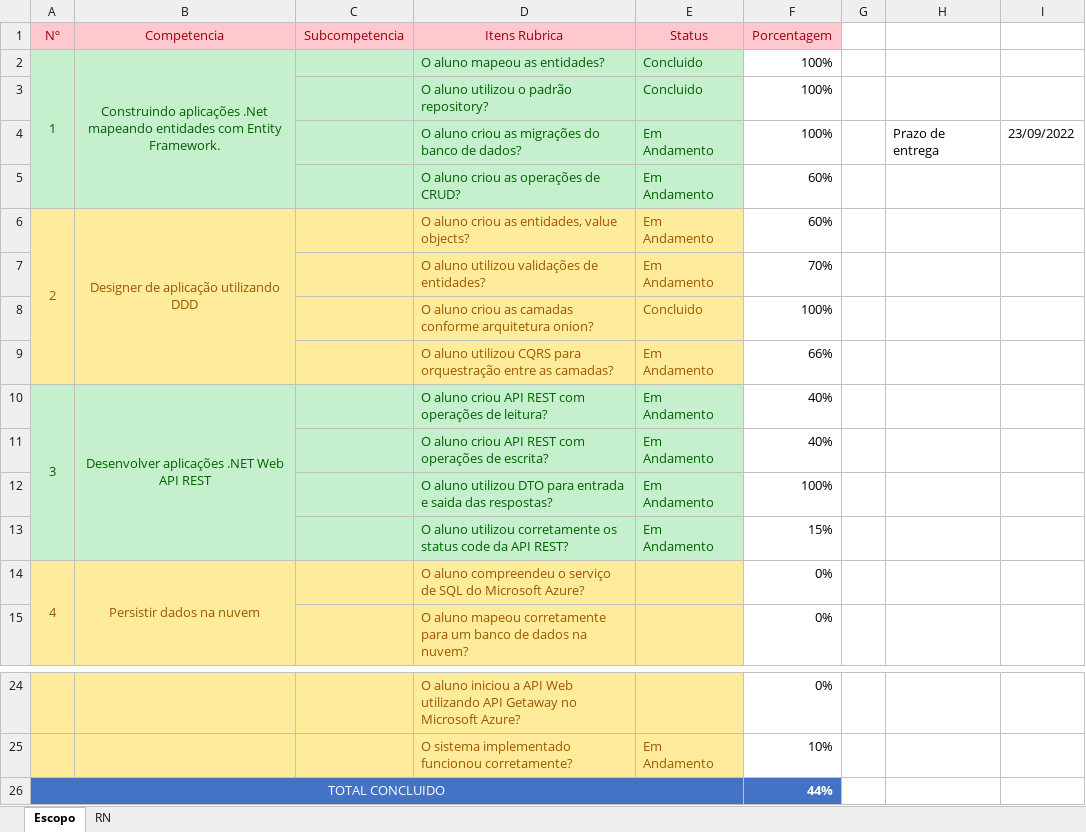
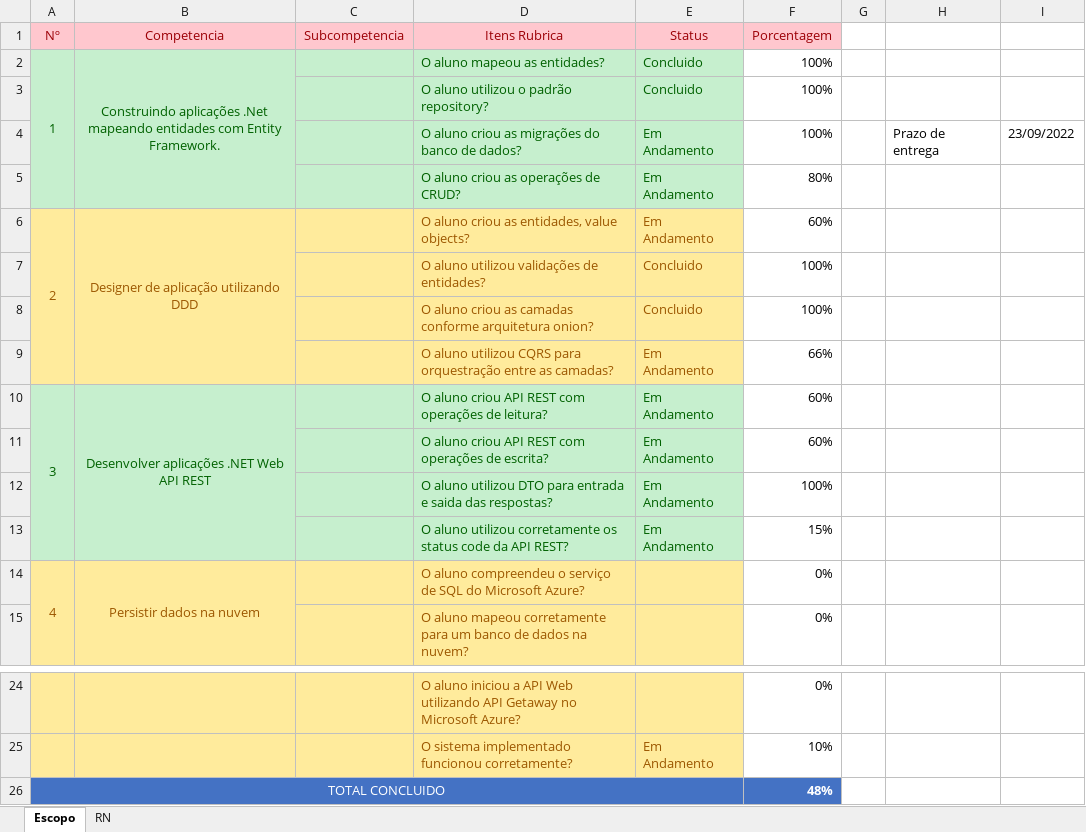
Before and after one commit to ESolucoesTecnologia/FieldTech, an Excel workbook: docs/RubricaAndamento.xlsx, sheet Escopo, drawn as a sheet; only a part is shown, gaps mark what is left out; values as stored, in another font and other column widths than the file's, no borders; removed rows and columns are numbered as before the commit, all else as after; the diff names each change by its address in the sheet, - before the commit and + after, or states it on an @@ line.

```diff
--- a/docs/RubricaAndamento.xlsx (sheet Escopo)
+++ b/docs/RubricaAndamento.xlsx (sheet Escopo)
-F5 (Porcentagem): 60%
+F5 (Porcentagem): 80%
-row 7:  |  |  | O aluno utilizou validações de entidades? | Em Andamento | 70%
+row 7:  |  |  | O aluno utilizou validações de entidades? | Concluido | 100%
-F10:F11 (Porcentagem): 40%
+F10:F11 (Porcentagem): 60%
-F26 (Porcentagem): 44%
+F26 (Porcentagem): 48%
```
Also changed, not shown: 27 other files.
